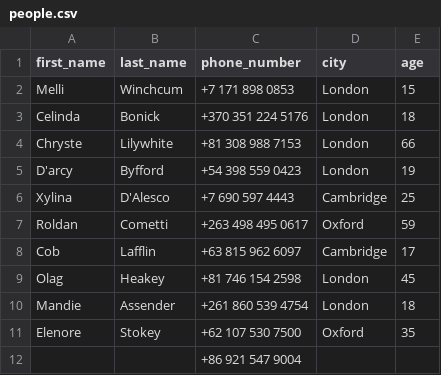
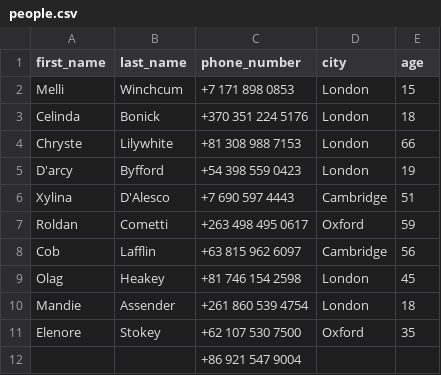
Before and after one commit to typedb/typedb-driver-examples, a CSV file: python/migration/csv/data/people.csv, drawn as a sheet; only a part is shown.

Commit message:
tweak the data to provide answers to new queries

```diff
--- a/python/migration/csv/data/people.csv
+++ b/python/migration/csv/data/people.csv
@@ -5,5 +5,5 @@ Chryste,Lilywhite,+81 308 988 7153,London,66
 D'arcy,Byfford,+54 398 559 0423,London,19
-Xylina,D'Alesco,+7 690 597 4443,Cambridge,25
+Xylina,D'Alesco,+7 690 597 4443,Cambridge,51
 Roldan,Cometti,+263 498 495 0617,Oxford,59
-Cob,Lafflin,+63 815 962 6097,Cambridge,17
+Cob,Lafflin,+63 815 962 6097,Cambridge,56
 Olag,Heakey,+81 746 154 2598,London,45
```
Also changed, not shown: 3 other files.
